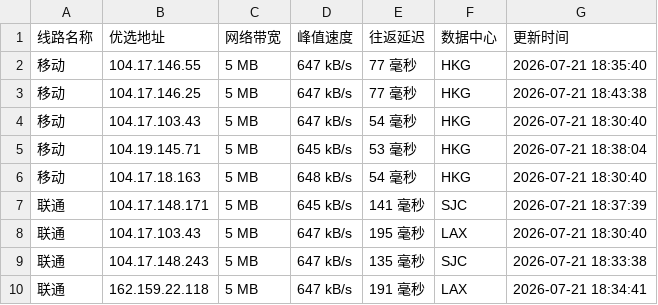
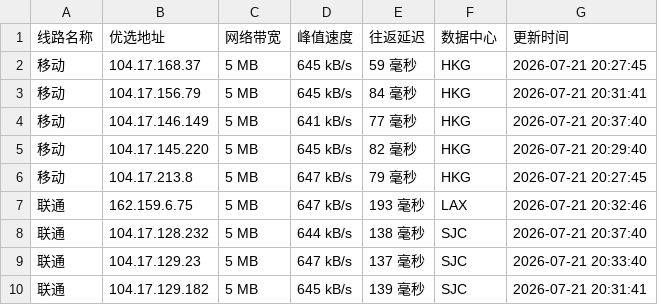
Before and after one commit to weizhe940605/cfipv4db, a CSV file: cfip.csv, drawn as a sheet; only a part is shown; the diff covers the shown part only.

```diff
--- a/cfip.csv
+++ b/cfip.csv
@@ -1,10 +1,10 @@
 线路名称,优选地址,网络带宽,峰值速度,往返延迟,数据中心,更新时间
-移动,104.17.146.55,5 MB,647 kB/s,77 毫秒,HKG,2026-07-21 18:35:40
-移动,104.17.146.25,5 MB,647 kB/s,77 毫秒,HKG,2026-07-21 18:43:38
-移动,104.17.103.43,5 MB,647 kB/s,54 毫秒,HKG,2026-07-21 18:30:40
-移动,104.19.145.71,5 MB,645 kB/s,53 毫秒,HKG,2026-07-21 18:38:04
-移动,104.17.18.163,5 MB,648 kB/s,54 毫秒,HKG,2026-07-21 18:30:40
-联通,104.17.148.171,5 MB,645 kB/s,141 毫秒,SJC,2026-07-21 18:37:39
-联通,104.17.103.43,5 MB,647 kB/s,195 毫秒,LAX,2026-07-21 18:30:40
-联通,104.17.148.243,5 MB,647 kB/s,135 毫秒,SJC,2026-07-21 18:33:38
-联通,162.159.22.118,5 MB,647 kB/s,191 毫秒,LAX,2026-07-21 18:34:41
+移动,104.17.168.37,5 MB,645 kB/s,59 毫秒,HKG,2026-07-21 20:27:45
+移动,104.17.156.79,5 MB,645 kB/s,84 毫秒,HKG,2026-07-21 20:31:41
+移动,104.17.146.149,5 MB,641 kB/s,77 毫秒,HKG,2026-07-21 20:37:40
+移动,104.17.145.220,5 MB,645 kB/s,82 毫秒,HKG,2026-07-21 20:29:40
+移动,104.17.213.8,5 MB,647 kB/s,79 毫秒,HKG,2026-07-21 20:27:45
+联通,162.159.6.75,5 MB,647 kB/s,193 毫秒,LAX,2026-07-21 20:32:46
+联通,104.17.128.232,5 MB,644 kB/s,138 毫秒,SJC,2026-07-21 20:37:40
+联通,104.17.129.23,5 MB,647 kB/s,137 毫秒,SJC,2026-07-21 20:33:40
+联通,104.17.129.182,5 MB,645 kB/s,139 毫秒,SJC,2026-07-21 20:31:41
```
Also changed, not shown: 20 edited cells elsewhere in this file, 1 other file.
